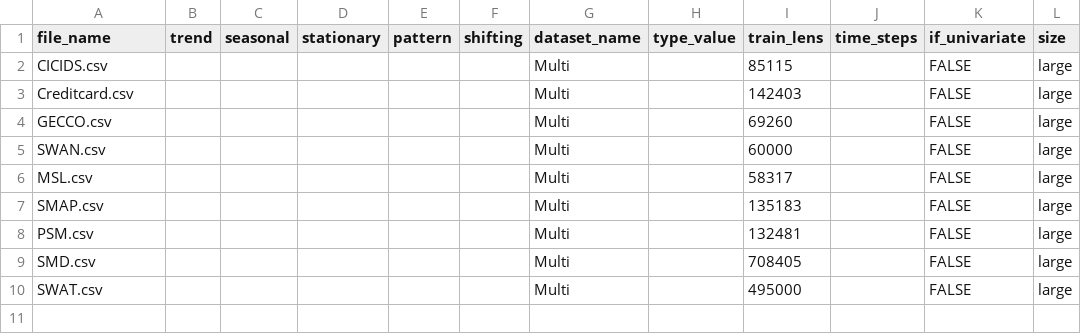
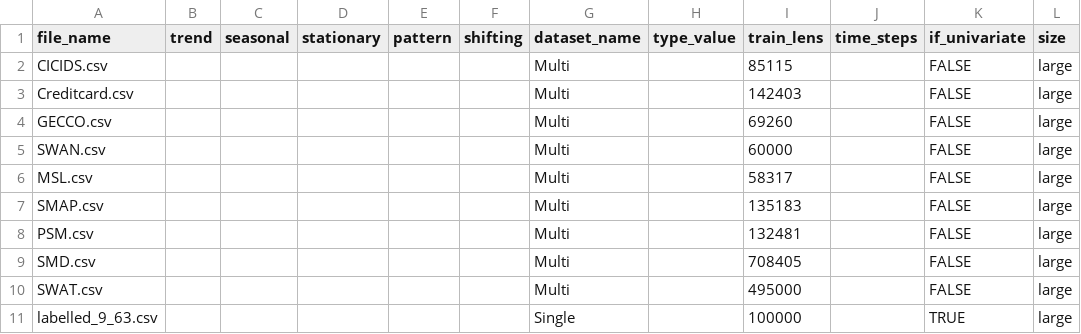
Before and after one commit to ragha1992/DADA_comp, a CSV file: dataset/evaluation_dataset/DETECT_META.csv, drawn as a sheet.

```diff
--- a/dataset/evaluation_dataset/DETECT_META.csv
+++ b/dataset/evaluation_dataset/DETECT_META.csv
@@ -10 +10,2 @@ SMD.csv,,,,,,Multi,,708405,,FALSE,large
 SWAT.csv,,,,,,Multi,,495000,,FALSE,large
+labelled_9_63.csv,,,,,,Single,,100000,,TRUE,large
```
Also changed, not shown: 1 other file.
